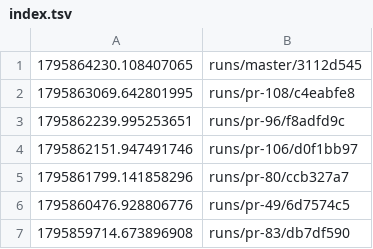
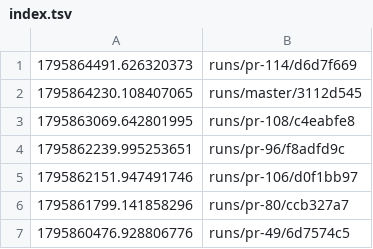
Before and after one commit to tomerab1/quat-3d, a TSV file: runs/index.tsv, drawn as a sheet; only a part is shown; the shorter side is filled out with more unchanged rows.

```diff
--- a/runs/index.tsv
+++ b/runs/index.tsv
@@ -1 +1,2 @@
+1795864491.626320373	runs/pr-114/d6d7f669
 1795864230.108407065	runs/master/3112d545
```
Also changed, not shown: 7 other files.
